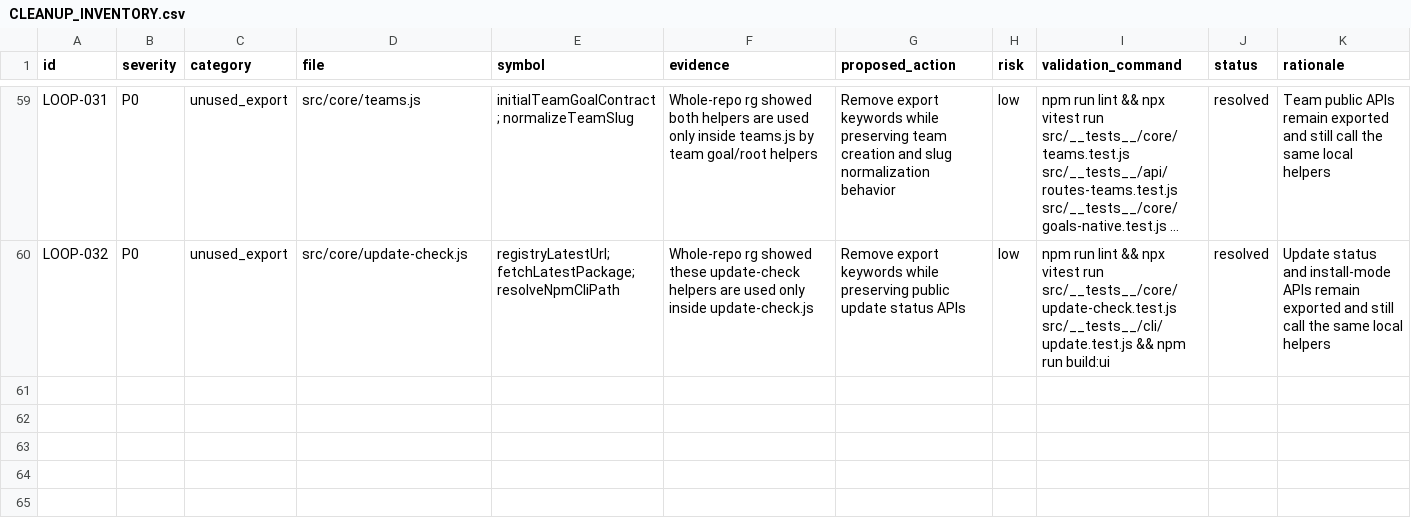
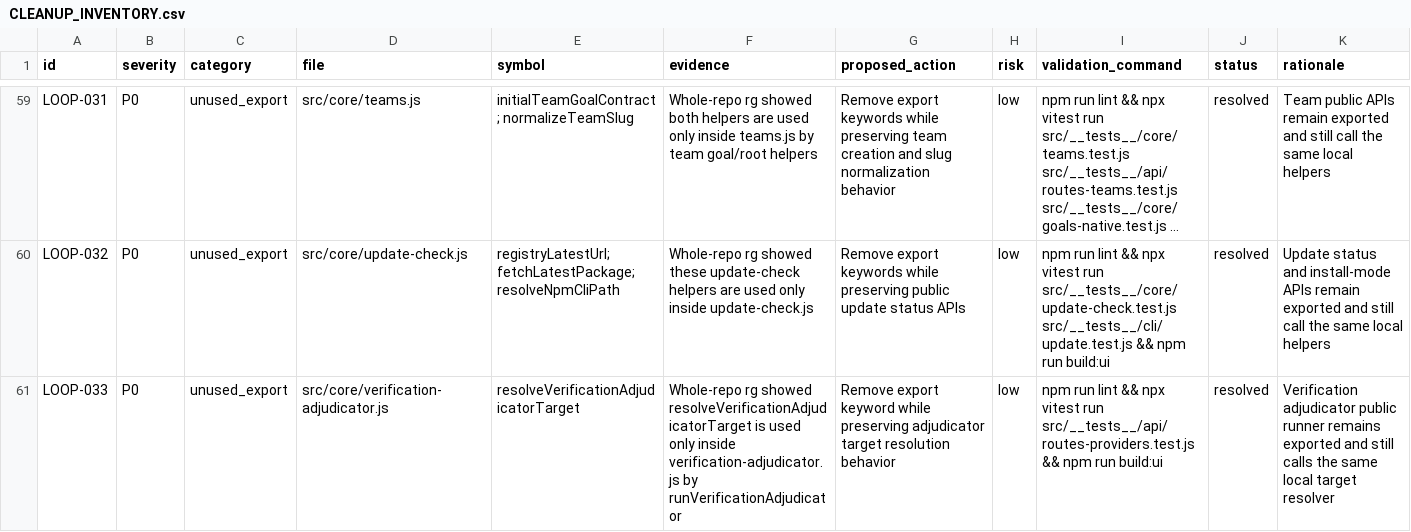
Before and after one commit to robertsreberski/worklab, a CSV file: .cleanup/CLEANUP_INVENTORY.csv, drawn as a sheet; only a part is shown, gaps mark what is left out; long unchanged cells end in ….

Commit message:
Internalize verification adjudicator target resolver

```diff
--- a/.cleanup/CLEANUP_INVENTORY.csv
+++ b/.cleanup/CLEANUP_INVENTORY.csv
@@ -60 +60,2 @@ id,severity,category,file,symbol,evidence,proposed_action,risk,validation_comman
 "LOOP-032","P0","unused_export","src/core/update-check.js","registryLatestUrl; fetchLatestPackage; resolveNpmCliPath","Whole-repo rg showed these update-check helpers are used only inside update-check.js","Remove export keywords while preserving public update status APIs","low","npm run lint && npx vitest run src/__tests__/core/update-check.test.js src/__tests__/cli/update.test.js && npm run build:ui","resolved","Update status and install-mode APIs remain exported and still call the same local helpers"
+"LOOP-033","P0","unused_export","src/core/verification-adjudicator.js","resolveVerificationAdjudicatorTarget","Whole-repo rg showed resolveVerificationAdjudicatorTarget is used only inside verification-adjudicator.js by runVerificationAdjudicator","Remove export keyword while preserving adjudicator target resolution behavior","low","npm run lint && npx vitest run src/__tests__/api/routes-providers.test.js && npm run build:ui","resolved","Verification adjudicator public runner remains exported and still calls the same local target resolver"
```
Also changed, not shown: 1 other file.
